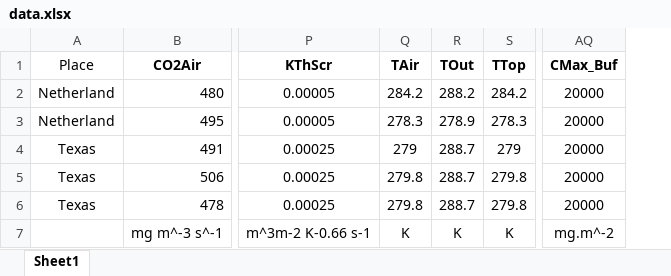
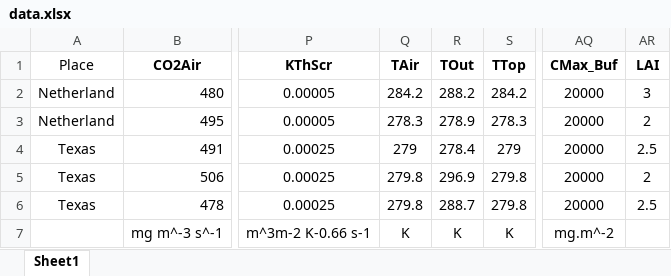
Before and after one commit to phucvinh57/Mathematical_Modelling_Assignment, an Excel workbook: data.xlsx, sheet Sheet1, drawn as a sheet; only a part is shown, gaps mark what is left out; values as stored, in another font and other column widths than the file's, no borders; the diff names each change by its address in the sheet, - before the commit and + after, or states it on an @@ line.

```diff
--- a/data.xlsx (sheet Sheet1)
+++ b/data.xlsx (sheet Sheet1)
+column AR (LAI), rows 2-6: 3 | 2 | 2.5 | 2 | 2.5
-R4 (TOut): 288.7
+R4 (TOut): 278.4
-R5 (TOut): 288.7
+R5 (TOut): 296.9
```
Also changed, not shown: 1 other file.
